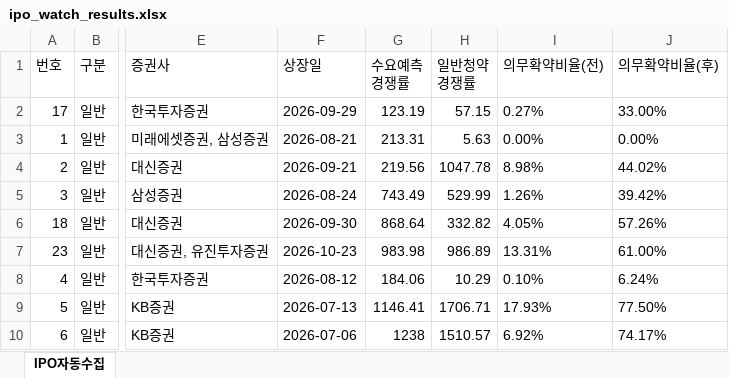
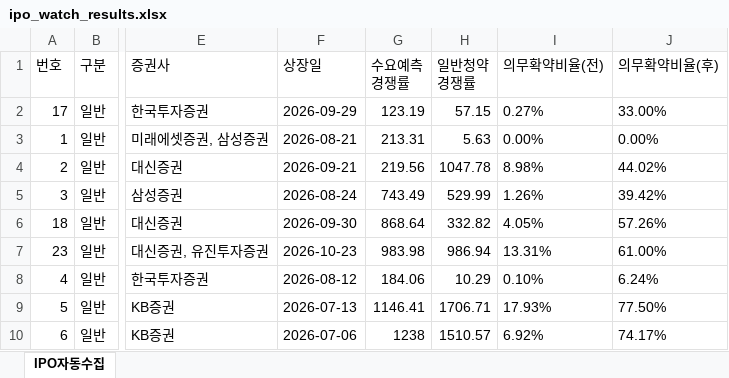
Before and after one commit to khiro37/IPO, an Excel workbook: ipo_watch_results.xlsx, sheet IPO자동수집, drawn as a sheet; only a part is shown, gaps mark what is left out; values as stored, in another font and other column widths than the file's, no borders; the diff names each change by its address in the sheet, - before the commit and + after, or states it on an @@ line.

```diff
--- a/ipo_watch_results.xlsx (sheet IPO자동수집)
+++ b/ipo_watch_results.xlsx (sheet IPO자동수집)
-H7 (일반청약 경쟁률): 986.89
+H7 (일반청약 경쟁률): 986.94
```
Also changed, not shown: 2 other files.
